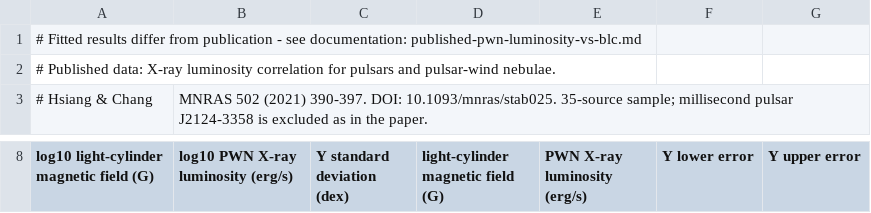
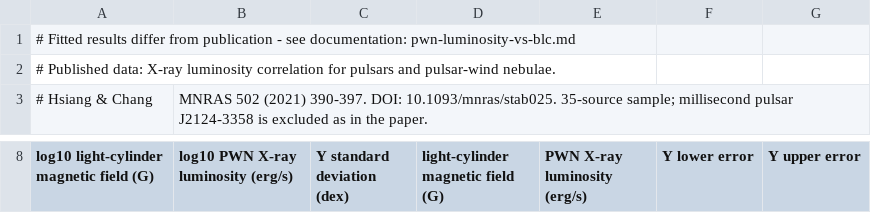
Before and after one commit to paulnord/data-tool-2027, a CSV file: examples/data/published/pwn-luminosity-vs-blc.csv, drawn as a sheet; only a part is shown, gaps mark what is left out.

```diff
--- a/examples/data/published/pwn-luminosity-vs-blc.csv
+++ b/examples/data/published/pwn-luminosity-vs-blc.csv
@@ -1,2 +1,2 @@
-# Fitted results differ from publication - see documentation: published-pwn-luminosity-vs-blc.md
+# Fitted results differ from publication - see documentation: pwn-luminosity-vs-blc.md
 # Published data: X-ray luminosity correlation for pulsars and pulsar-wind nebulae.
```
Also changed, not shown: examples/data/published/asassn14li-xray.csv, examples/data/published/ion-chamber-wall-thick.csv, 38 other files.
